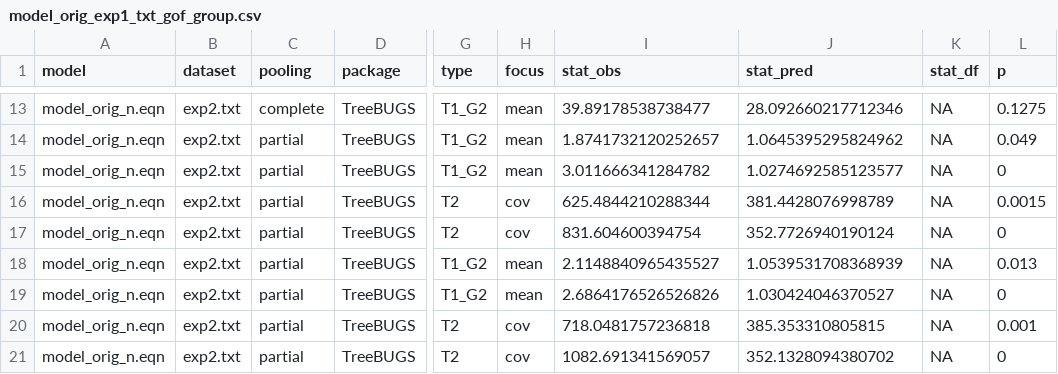
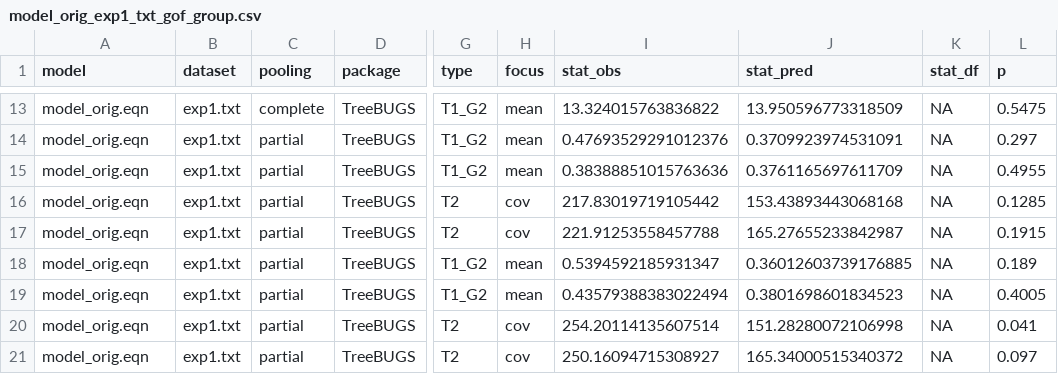
Before and after one commit to singmann/mptmultiverse-2htm, a CSV file: broeder_exp1/model_orig_exp1_txt_gof_group.csv, drawn as a sheet; only a part is shown, gaps mark what is left out; the diff covers the shown part only; the diff names each change by its address in the sheet, - before the commit and + after, or states it on an @@ line.

```diff
--- a/broeder_exp1/model_orig_exp1_txt_gof_group.csv
+++ b/broeder_exp1/model_orig_exp1_txt_gof_group.csv
-A13:A21 (model): model_orig_n.eqn
+A13:A21 (model): model_orig.eqn
-B13:B21 (dataset): exp2.txt
+B13:B21 (dataset): exp1.txt
-I13 (stat_obs): 39.89178538738477
+I13 (stat_obs): 13.324015763836822
-J13 (stat_pred): 28.092660217712346
+J13 (stat_pred): 13.950596773318509
-L13 (p): 0.1275
+L13 (p): 0.5475
-I14 (stat_obs): 1.8741732120252657
+I14 (stat_obs): 0.47693529291012376
-J14 (stat_pred): 1.0645395295824962
+J14 (stat_pred): 0.3709923974531091
-L14 (p): 0.049
+L14 (p): 0.297
-I15 (stat_obs): 3.011666341284782
+I15 (stat_obs): 0.38388851015763636
-J15 (stat_pred): 1.0274692585123577
+J15 (stat_pred): 0.3761165697611709
-L15 (p): 0
+L15 (p): 0.4955
-I16 (stat_obs): 625.4844210288344
+I16 (stat_obs): 217.83019719105442
-J16 (stat_pred): 381.4428076998789
+J16 (stat_pred): 153.43893443068168
-L16 (p): 0.0015
+L16 (p): 0.1285
-I17 (stat_obs): 831.604600394754
+I17 (stat_obs): 221.91253558457788
-J17 (stat_pred): 352.7726940190124
+J17 (stat_pred): 165.27655233842987
-L17 (p): 0
+L17 (p): 0.1915
-I18 (stat_obs): 2.1148840965435527
+I18 (stat_obs): 0.5394592185931347
-J18 (stat_pred): 1.0539531708368939
+J18 (stat_pred): 0.36012603739176885
-L18 (p): 0.013
+L18 (p): 0.189
-I19 (stat_obs): 2.6864176526526826
+I19 (stat_obs): 0.43579388383022494
-J19 (stat_pred): 1.030424046370527
+J19 (stat_pred): 0.3801698601834523
-L19 (p): 0
+L19 (p): 0.4005
-I20 (stat_obs): 718.0481757236818
+I20 (stat_obs): 254.20114135607514
-J20 (stat_pred): 385.353310805815
+J20 (stat_pred): 151.28280072106998
-L20 (p): 0.001
+L20 (p): 0.041
-I21 (stat_obs): 1082.691341569057
+I21 (stat_obs): 250.16094715308927
-J21 (stat_pred): 352.1328094380702
+J21 (stat_pred): 165.34000515340372
-L21 (p): 0
+L21 (p): 0.097
```
Also changed, not shown: 38 edited cells elsewhere in this file, broeder_exp1/model_orig_exp1_txt_gof.csv, broeder_exp1/model_orig_qrest_exp1_txt_estimates.csv, 17 other files.
